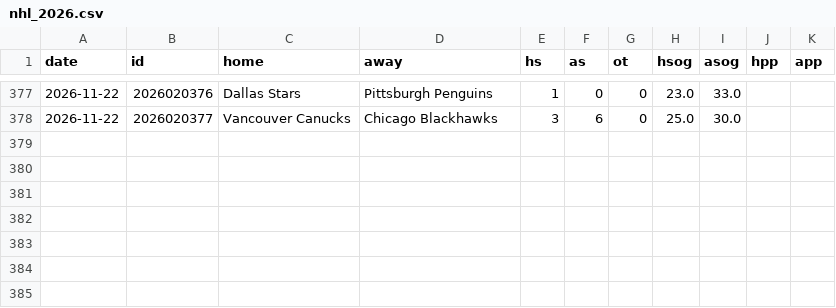
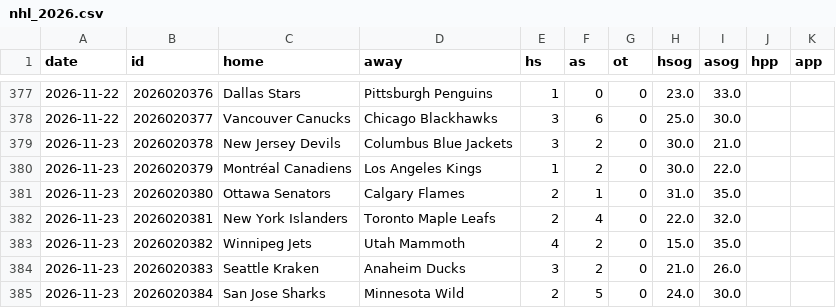
Before and after one commit to arro2121/Baseline, a CSV file: data/history/nhl_2026.csv, drawn as a sheet; only a part is shown, gaps mark what is left out; the diff names each change by its address in the sheet, - before the commit and + after, or states it on an @@ line.

```diff
--- a/data/history/nhl_2026.csv
+++ b/data/history/nhl_2026.csv
+row 379: 2026-11-23 | 2026020378 | New Jersey Devils | Columbus Blue Jackets | 3 | 2 | 0 | 30.0 | 21.0
+row 380: 2026-11-23 | 2026020379 | Montréal Canadiens | Los Angeles Kings | 1 | 2 | 0 | 30.0 | 22.0
+row 381: 2026-11-23 | 2026020380 | Ottawa Senators | Calgary Flames | 2 | 1 | 0 | 31.0 | 35.0
+row 382: 2026-11-23 | 2026020381 | New York Islanders | Toronto Maple Leafs | 2 | 4 | 0 | 22.0 | 32.0
+row 383: 2026-11-23 | 2026020382 | Winnipeg Jets | Utah Mammoth | 4 | 2 | 0 | 15.0 | 35.0
+row 384: 2026-11-23 | 2026020383 | Seattle Kraken | Anaheim Ducks | 3 | 2 | 0 | 21.0 | 26.0
+row 385: 2026-11-23 | 2026020384 | San Jose Sharks | Minnesota Wild | 2 | 5 | 0 | 24.0 | 30.0
```
Also changed, not shown: data/history/cbb_2026.csv, data/history/epl_2026.csv, 13 other files.
